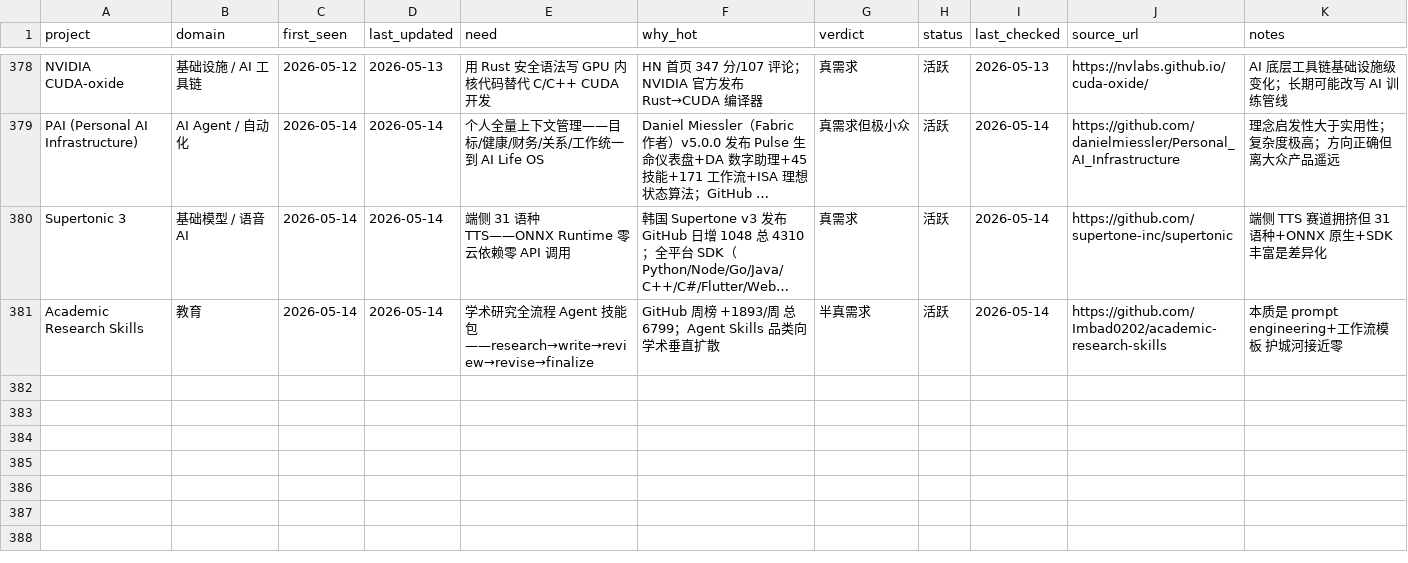
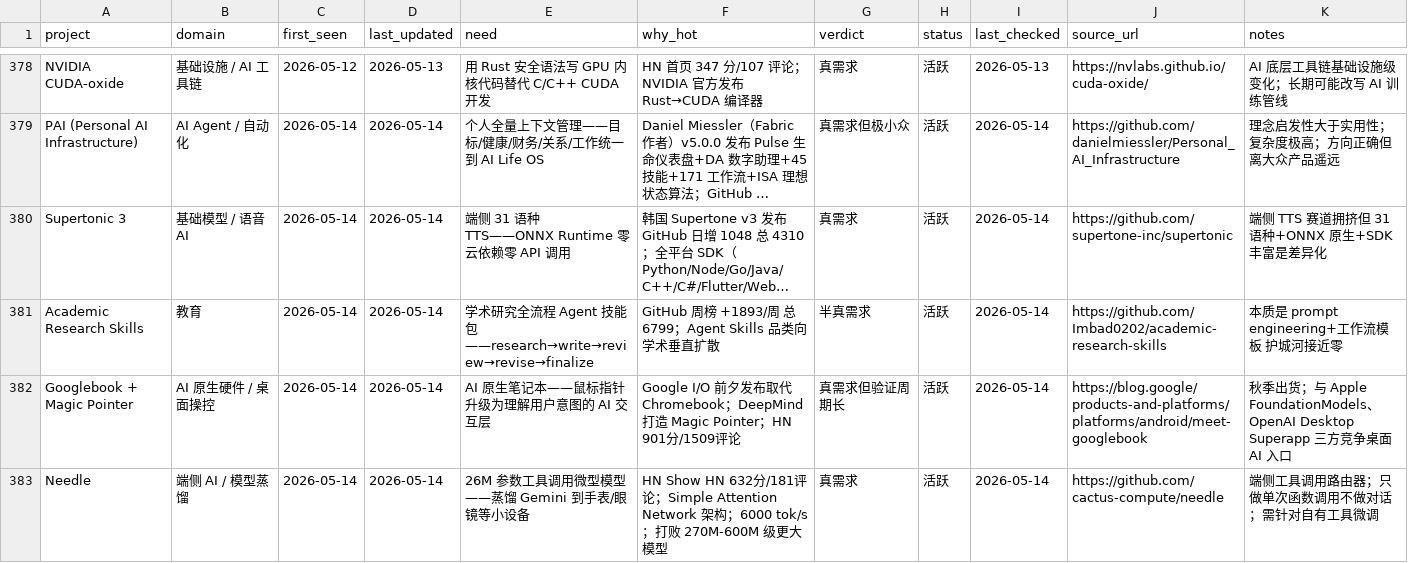
Before and after one commit to KuumaSan/AIProducts, a CSV file: tracking/ai-projects.csv, drawn as a sheet; only a part is shown, gaps mark what is left out; long unchanged cells end in …; the diff covers the shown part only; the diff names each change by its address in the sheet, - before the commit and + after, or states it on an @@ line.

Commit message:
daily: update ai-projects tracking 2026-05-14

```diff
--- a/tracking/ai-projects.csv
+++ b/tracking/ai-projects.csv
+row 382: Googlebook + Magic Pointer | AI 原生硬件 / 桌面操控 | 2026-05-14 | 2026-05-14 | AI 原生笔记本——鼠标指针升级为理解用户意图的 AI 交互层 | Google I/O 前夕发布取代 Chromebook；DeepMind 打造 Magic Pointer；HN 901分/1509评论 | 真需求但验证周期长 | 活跃 | 2026-05-14 | https://blog.google/products-and-platforms/platforms/android/meet-googlebook | 秋季出货；与 Apple FoundationModels、OpenAI Desktop Superapp 三方竞争桌面 AI 入口
+row 383: Needle | 端侧 AI / 模型蒸馏 | 2026-05-14 | 2026-05-14 | 26M 参数工具调用微型模型——蒸馏 Gemini 到手表/眼镜等小设备 | HN Show HN 632分/181评论；Simple Attention Network 架构；6000 tok/s；打败 270M-600M 级更大模型 | 真需求 | 活跃 | 2026-05-14 | https://github.com/cactus-compute/needle | 端侧工具调用路由器；只做单次函数调用不做对话；需针对自有工具微调
```
Also changed, not shown: 2 added rows and 1 edited cell elsewhere in this file.
